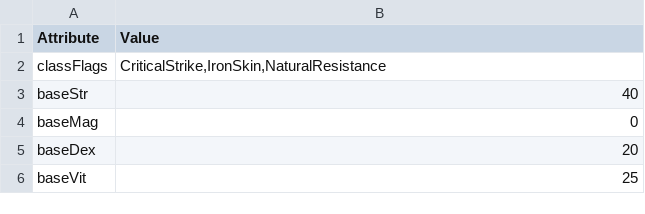
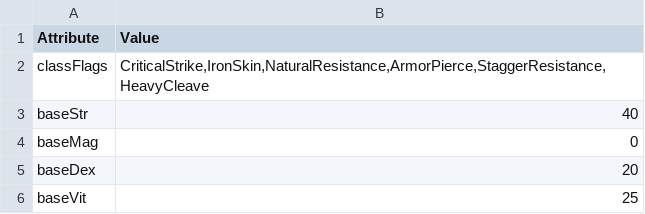
Before and after one commit to wkdgmrclub/devilutionX, a TSV file: assets/txtdata/classes/barbarian/attributes.tsv, drawn as a sheet; only a part is shown.

```diff
--- a/assets/txtdata/classes/barbarian/attributes.tsv
+++ b/assets/txtdata/classes/barbarian/attributes.tsv
@@ -1,3 +1,3 @@
 Attribute	Value
-classFlags	CriticalStrike,IronSkin,NaturalResistance
+classFlags	CriticalStrike,IronSkin,NaturalResistance,ArmorPierce,StaggerResistance,HeavyCleave
 baseStr	40
```
Also changed, not shown: assets/txtdata/classes/bard/attributes.tsv, assets/txtdata/classes/monk/attributes.tsv, 31 other files.
